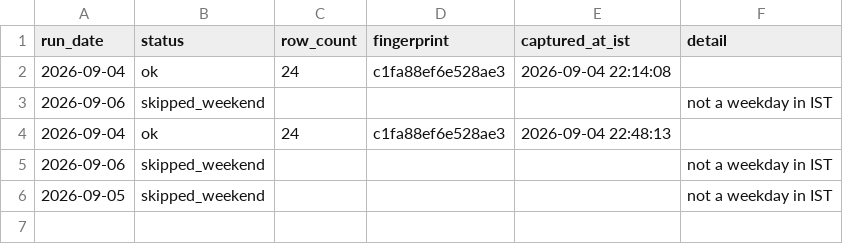
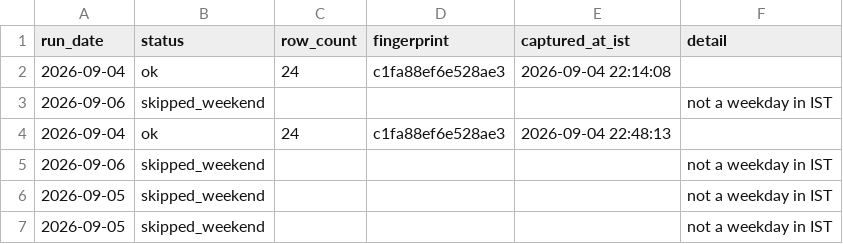
Before and after one commit to singhabhay2511/screener-tracker, a CSV file: data/runs.csv, drawn as a sheet.

```diff
--- a/data/runs.csv
+++ b/data/runs.csv
@@ -6 +6,2 @@ run_date,status,row_count,fingerprint,captured_at_ist,detail
 2026-09-05,skipped_weekend,,,"","not a weekday in IST"
+2026-09-05,skipped_weekend,,,"","not a weekday in IST"
```
Also changed, not shown: 1 other file.
